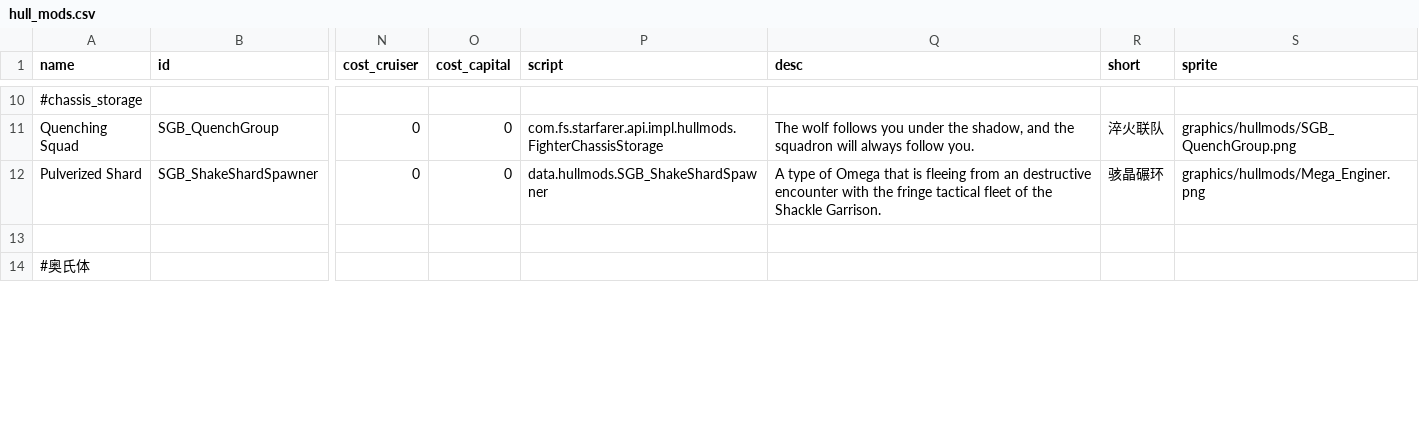
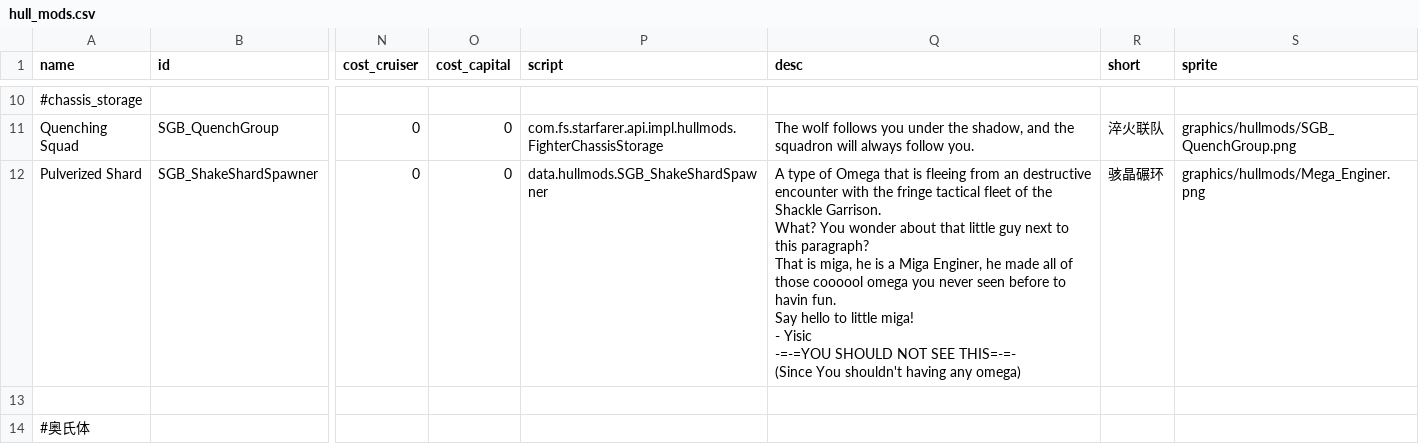
Before and after one commit to dilinganye/XXVIIBattleGroup_EN, a CSV file: data/hullmods/hull_mods.csv, drawn as a sheet; only a part is shown, gaps mark what is left out; ↵ is a line break in a cell; the diff names each change by its address in the sheet, - before the commit and + after, or states it on an @@ line.

Commit message:
0.9.7update [This is Mod version]
0.9.7 update
0.9.7 is mod version, it is not meaning the game version.
Since it is also game 0.97, but I made this mod by 0.96 after all.

```diff
--- a/data/hullmods/hull_mods.csv
+++ b/data/hullmods/hull_mods.csv
-Q12 (desc): …Shackle Garrison.
+Q12 (desc): …Shackle Garrison. ↵ What? You wonder about that little guy next to this paragraph? ↵ That is miga, he is a Miga Enginer, he made all of those coooool omega you never seen before to havin fun. ↵ Say hello to little miga! ↵ - Yisic ↵ -=-=YOU SHOULD NOT SEE THIS=-=- ↵ (Since You shouldn't having any omega)
```
Also changed, not shown: data/campaign/UNGP_rules.csv, data/campaign/sim_opponents.csv, 21 other files.
